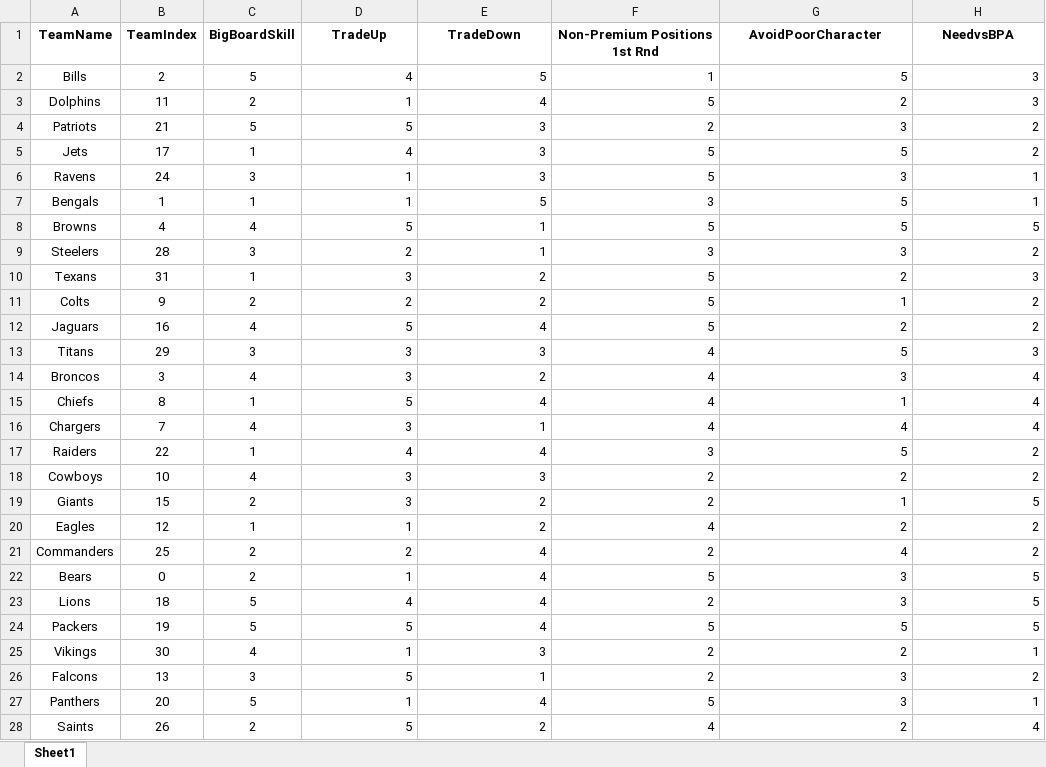
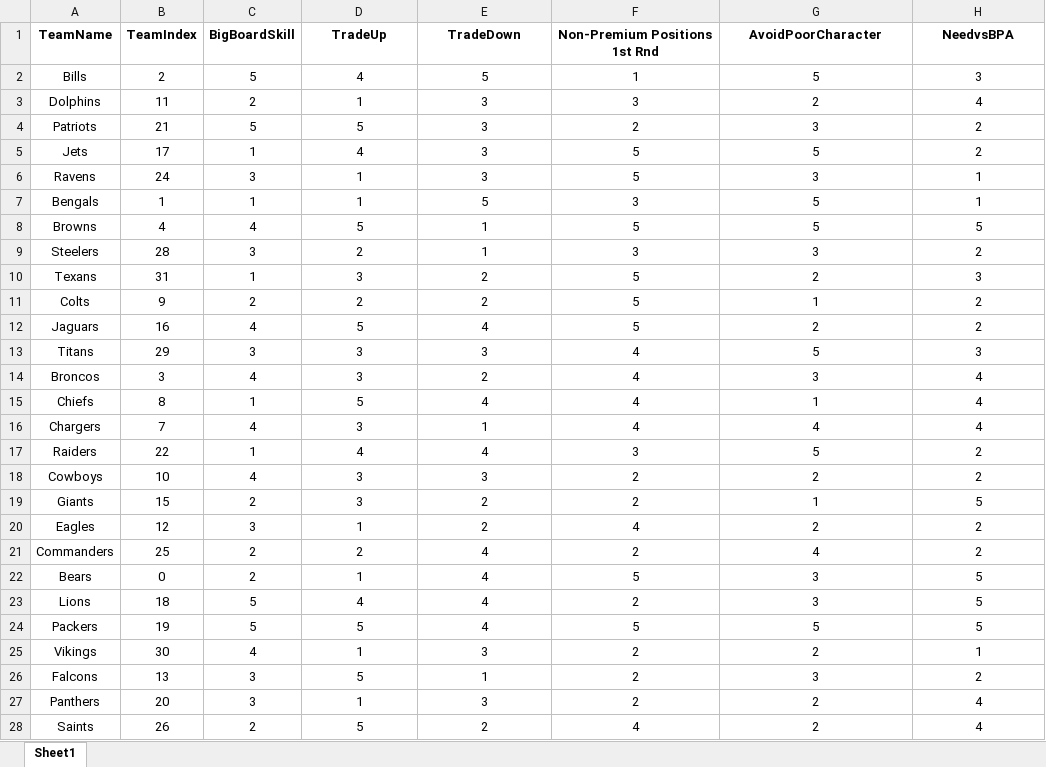
Before and after one commit to ethpec/MaddenDraftTool, an Excel workbook: Files/TestFiles/GMInfo.xlsx, sheet Sheet1, drawn as a sheet; only a part is shown; values as stored, in another font and other column widths than the file's, no borders; the diff covers the shown part only; the diff names each change by its address in the sheet, - before the commit and + after, or states it on an @@ line.

```diff
--- a/Files/TestFiles/GMInfo.xlsx (sheet Sheet1)
+++ b/Files/TestFiles/GMInfo.xlsx (sheet Sheet1)
-D2:H28 alignment: right
+D2:H28 alignment: center
-E3 (TradeDown): 4
+E3 (TradeDown): 3
-F3 (Non-Premium Positions 1st Rnd): 5
+F3 (Non-Premium Positions 1st Rnd): 3
-H3 (NeedvsBPA): 3
+H3 (NeedvsBPA): 4
-C20 (BigBoardSkill): 1
+C20 (BigBoardSkill): 3
-C27 (BigBoardSkill): 5
+C27 (BigBoardSkill): 3
-E27 (TradeDown): 4
+E27 (TradeDown): 3
-F27 (Non-Premium Positions 1st Rnd): 5
+F27 (Non-Premium Positions 1st Rnd): 2
-G27 (AvoidPoorCharacter): 3
+G27 (AvoidPoorCharacter): 2
-H27 (NeedvsBPA): 1
+H27 (NeedvsBPA): 4
```
Also changed, not shown: cell formats elsewhere in this sheet, Files/TestFiles/BigBoard.xlsx, Files/TestFiles/CombineProDayData.xlsx, 16 other files.
